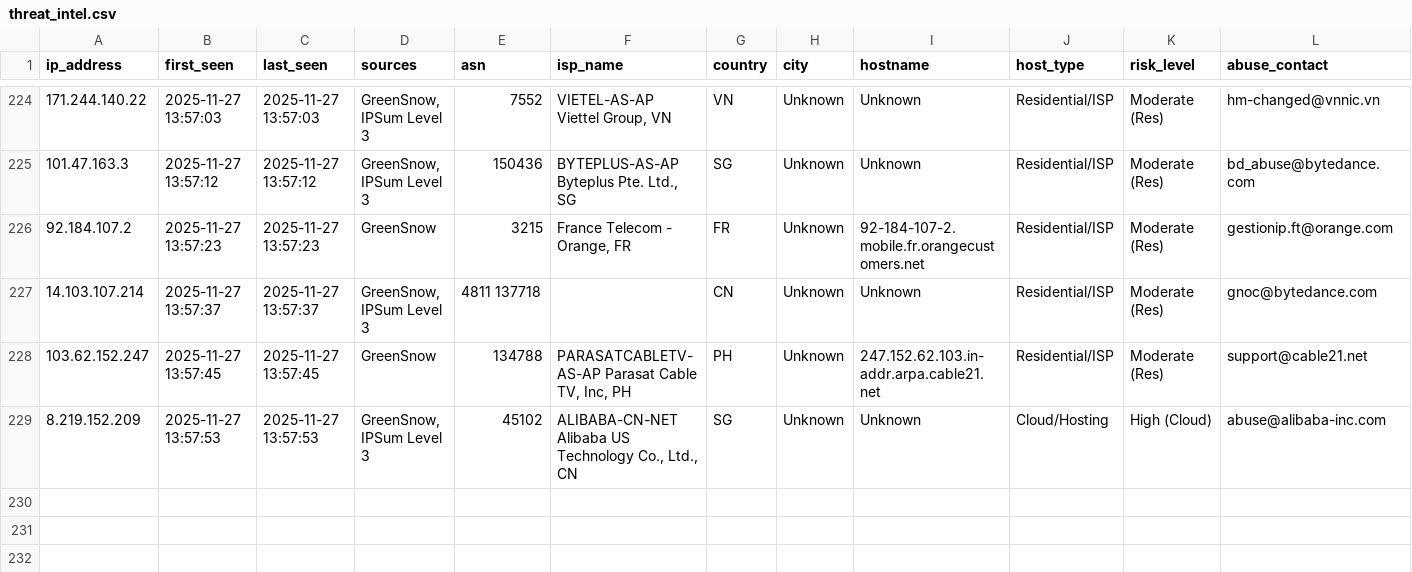
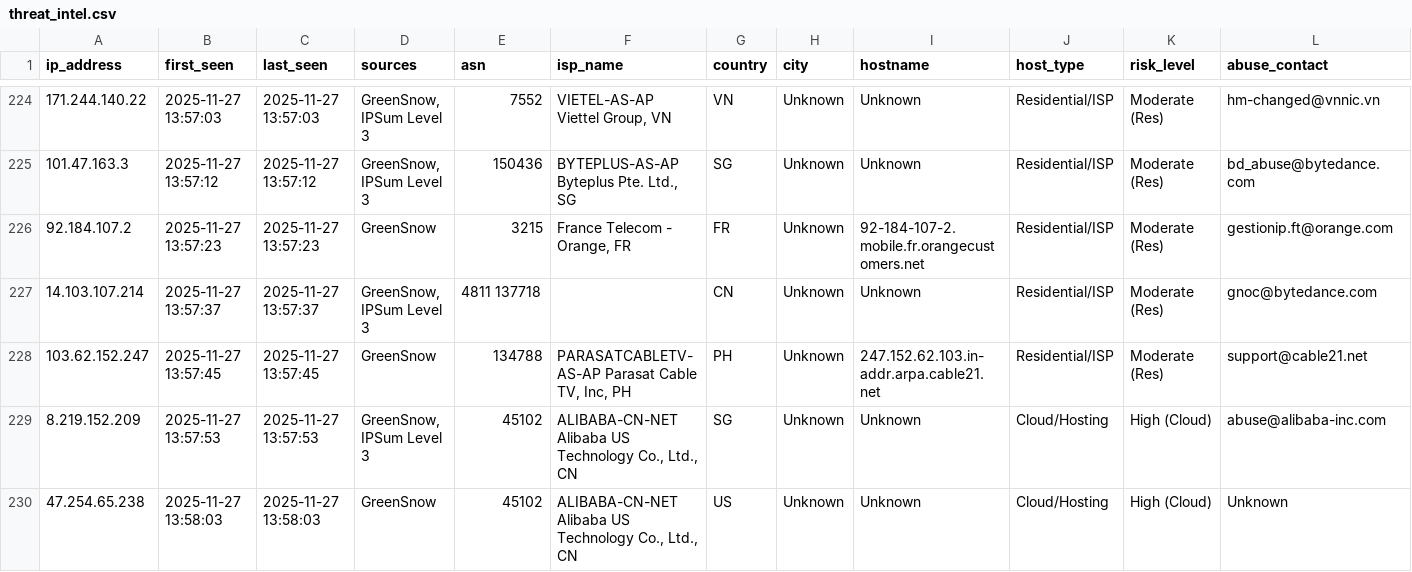
Before and after one commit to mysarun88/IP_aggregator, a CSV file: threat_intel.csv, drawn as a sheet; only a part is shown, gaps mark what is left out; rows hold the shown columns only; the diff names each change by its address in the sheet, - before the commit and + after, or states it on an @@ line.

Commit message:
Daily Threat Intel Update (CSV): 2025-11-27

```diff
--- a/threat_intel.csv
+++ b/threat_intel.csv
+row 230: 47.254.65.238 | 2025-11-27 13:58:03 | 2025-11-27 13:58:03 | GreenSnow | 45102 | ALIBABA-CN-NET Alibaba US Technology Co., Ltd., CN | US | Unknown | Unknown | Cloud/Hosting | High (Cloud) | Unknown
```
